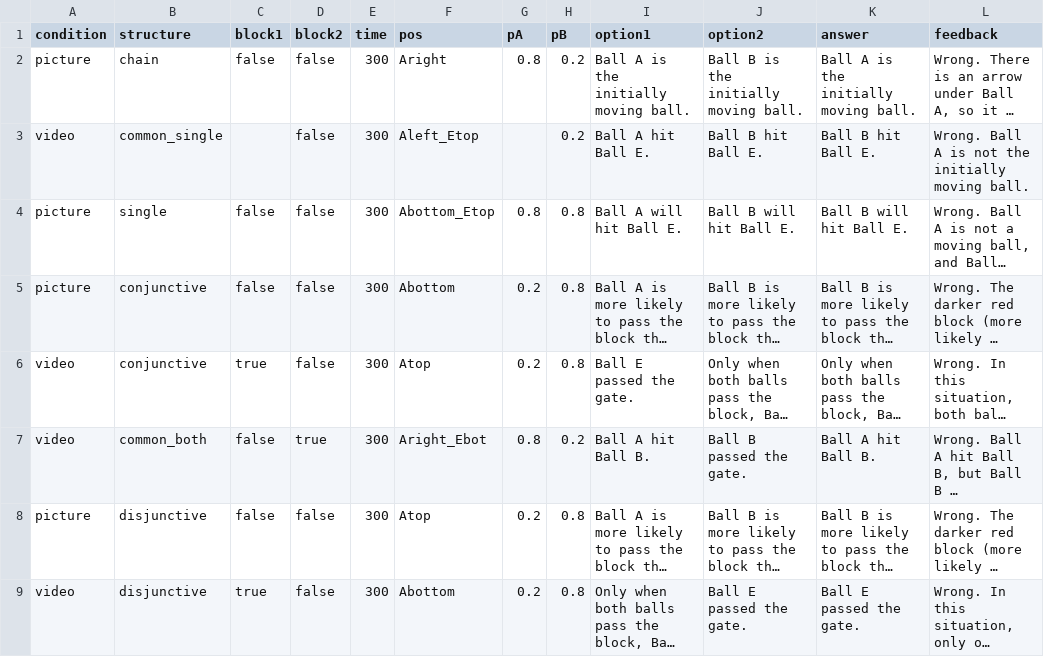
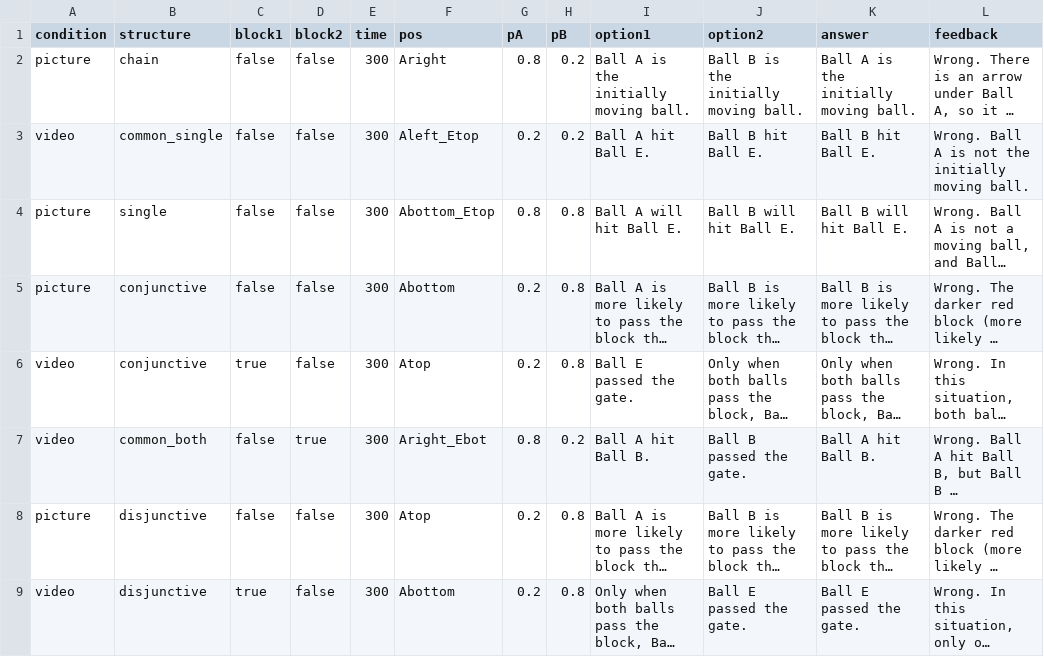
Before and after one commit to Cynthiasky/conditionals_experiment, a CSV file: trials/practice_trials.csv, drawn as a sheet; long unchanged cells end in …; the diff names each change by its address in the sheet, - before the commit and + after, or states it on an @@ line.

Commit message:
fix img not found

```diff
--- a/trials/practice_trials.csv
+++ b/trials/practice_trials.csv
-C3 (block1): (empty)
+C3 (block1): false
-G3 (pA): (empty)
+G3 (pA): 0.2
```
